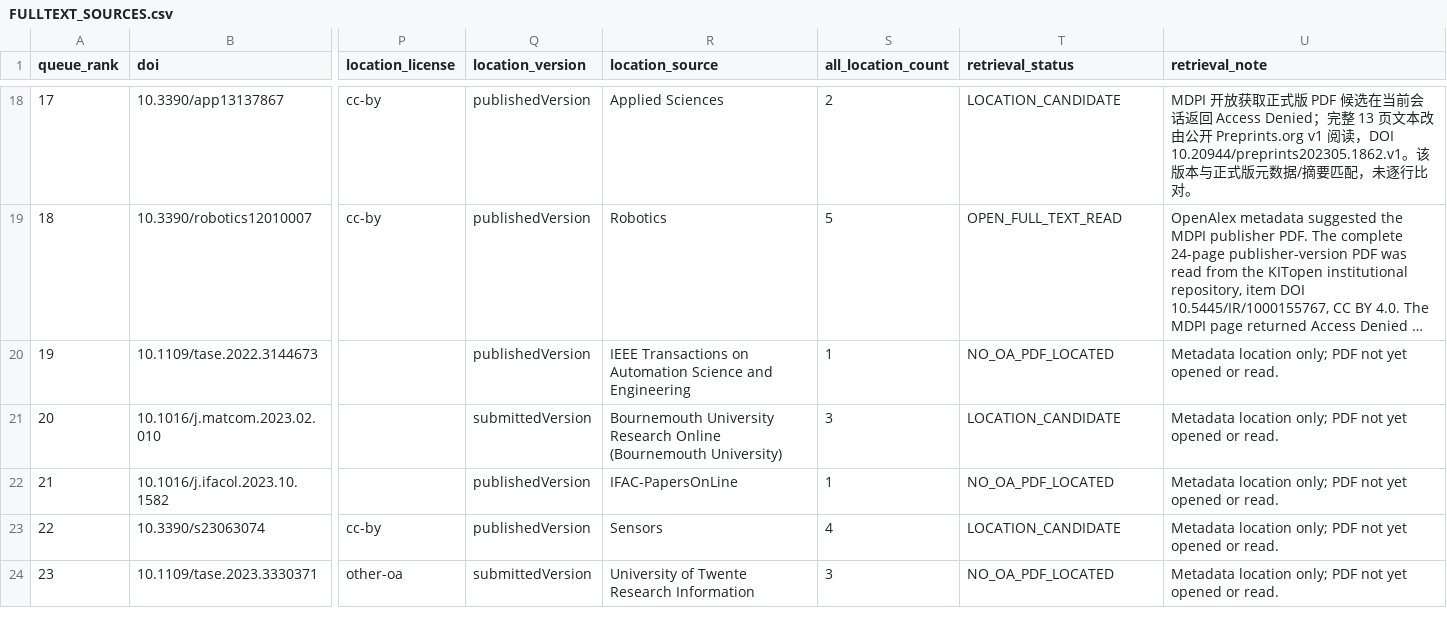
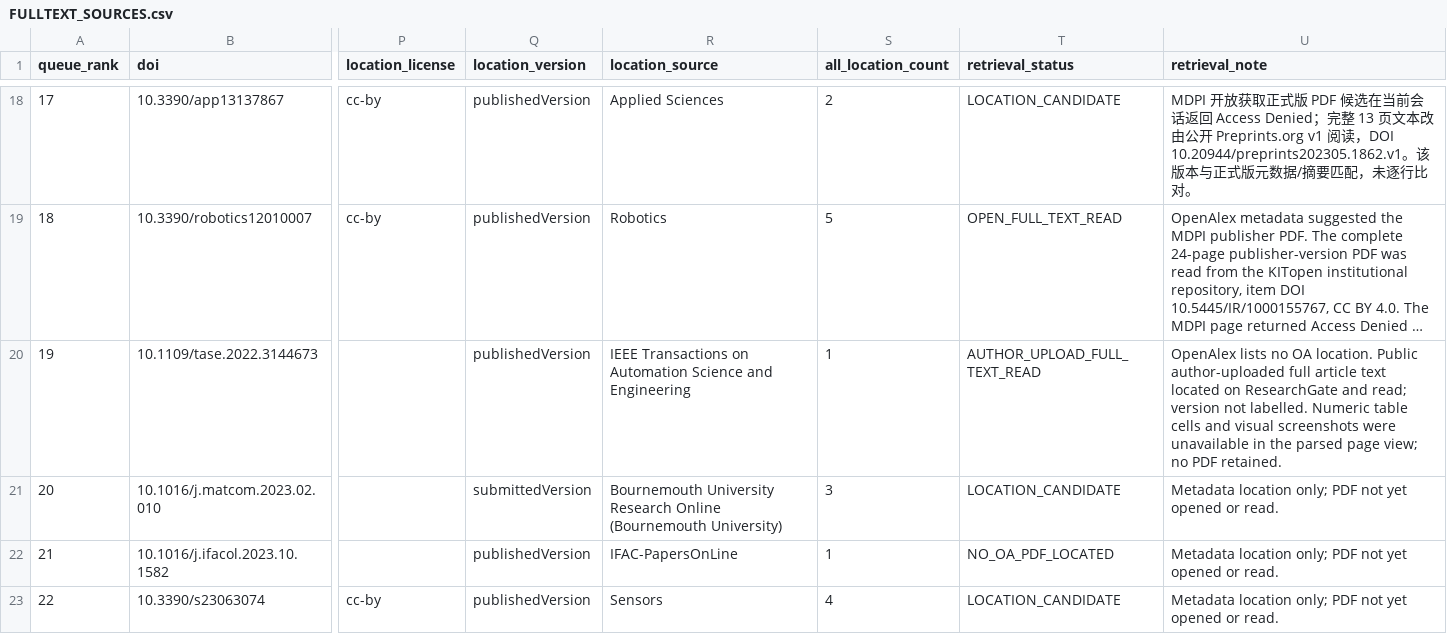
Before and after one commit to Satoru-1006/trajectory-consistent-ik-literature-review, a CSV file: FULLTEXT_SOURCES.csv, drawn as a sheet; only a part is shown, gaps mark what is left out; the shorter side is filled out with more unchanged rows; long unchanged cells end in …; the diff names each change by its address in the sheet, - before the commit and + after, or states it on an @@ line.

```diff
--- a/FULLTEXT_SOURCES.csv
+++ b/FULLTEXT_SOURCES.csv
-T20 (retrieval_status): NO_OA_PDF_LOCATED
+T20 (retrieval_status): AUTHOR_UPLOAD_FULL_TEXT_READ
-U20 (retrieval_note): Metadata location only; PDF not yet opened or read.
+U20 (retrieval_note): OpenAlex lists no OA location. Public author-uploaded full article text located on ResearchGate and read; version not labelled. Numeric table cells and visual screenshots were unavailable in the parsed page view; no PDF retained.
```
Also changed, not shown: FULLTEXT_READING_LOG.csv, SCREENING.csv, 4 other files.
